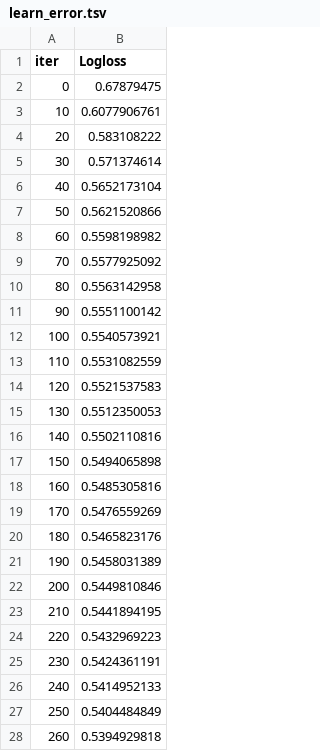
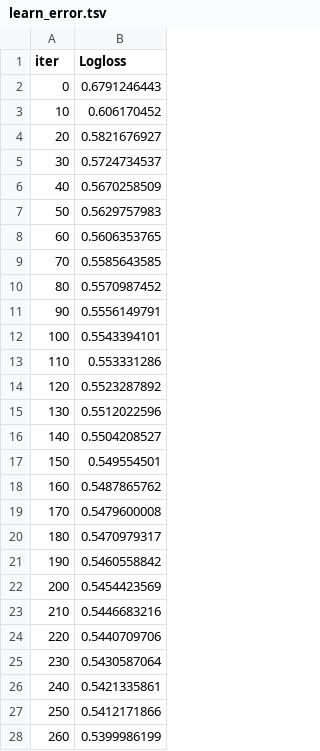
Before and after one commit to koni114/Monthly-Dacon-8th, a TSV file: catboost_info/learn_error.tsv, drawn as a sheet; only a part is shown; the diff covers the shown part only.

```diff
--- a/catboost_info/learn_error.tsv
+++ b/catboost_info/learn_error.tsv
@@ -1,28 +1,28 @@
 iter	Logloss
-0	0.67879475
-10	0.6077906761
-20	0.583108222
-30	0.571374614
-40	0.5652173104
-50	0.5621520866
-60	0.5598198982
-70	0.5577925092
-80	0.5563142958
-90	0.5551100142
-100	0.5540573921
-110	0.5531082559
-120	0.5521537583
-130	0.5512350053
-140	0.5502110816
-150	0.5494065898
-160	0.5485305816
-170	0.5476559269
-180	0.5465823176
-190	0.5458031389
-200	0.5449810846
-210	0.5441894195
-220	0.5432969223
-230	0.5424361191
-240	0.5414952133
-250	0.5404484849
-260	0.5394929818
+0	0.6791246443
+10	0.606170452
+20	0.5821676927
+30	0.5724734537
+40	0.5670258509
+50	0.5629757983
+60	0.5606353765
+70	0.5585643585
+80	0.5570987452
+90	0.5556149791
+100	0.5543394101
+110	0.553331286
+120	0.5523287892
+130	0.5512022596
+140	0.5504208527
+150	0.549554501
+160	0.5487865762
+170	0.5479600008
+180	0.5470979317
+190	0.5460558842
+200	0.5454423569
+210	0.5446683216
+220	0.5440709706
+230	0.5430587064
+240	0.5421335861
+250	0.5412171866
+260	0.5399986199
```
Also changed, not shown: 74 edited cells elsewhere in this file, catboost_info/time_left.tsv, 7 other files.
